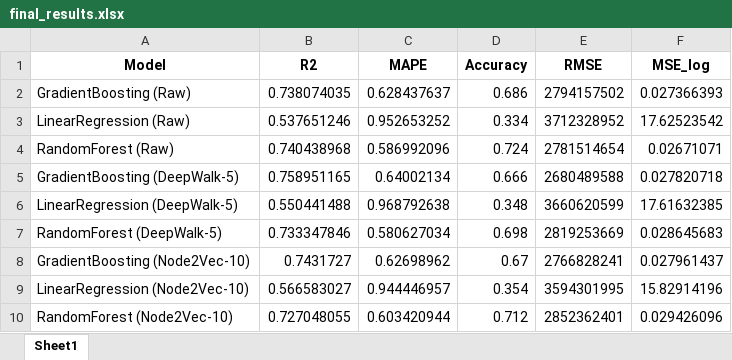
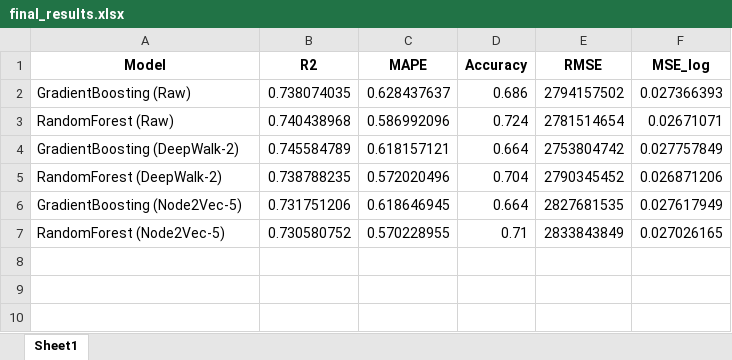
Before and after one commit to mamintoosi-papers-codes/House2Vec, an Excel workbook: results/MHD/final_results.xlsx, sheet Sheet1, drawn as a sheet; values as stored, in another font and other column widths than the file's, no borders; removed rows and columns are numbered as before the commit, all else as after; the diff names each change by its address in the sheet, - before the commit and + after, or states it on an @@ line.

```diff
--- a/results/MHD/final_results.xlsx (sheet Sheet1)
+++ b/results/MHD/final_results.xlsx (sheet Sheet1)
-row 3: LinearRegression (Raw) | 0.537651246 | 0.952653252 | 0.334 | 3712328952 | 17.62523542
-row 5: GradientBoosting (DeepWalk-5) | 0.758951165 | 0.64002134 | 0.666 | 2680489588 | 0.027820718
-row 6: LinearRegression (DeepWalk-5) | 0.550441488 | 0.968792638 | 0.348 | 3660620599 | 17.61632385
-row 7: RandomForest (DeepWalk-5) | 0.733347846 | 0.580627034 | 0.698 | 2819253669 | 0.028645683
-row 8: GradientBoosting (Node2Vec-10) | 0.7431727 | 0.62698962 | 0.67 | 2766828241 | 0.027961437
-row 9: LinearRegression (Node2Vec-10) | 0.566583027 | 0.944446957 | 0.354 | 3594301995 | 15.82914196
-row 10: RandomForest (Node2Vec-10) | 0.727048055 | 0.603420944 | 0.712 | 2852362401 | 0.029426096
+row 4: GradientBoosting (DeepWalk-2) | 0.745584789 | 0.618157121 | 0.664 | 2753804742 | 0.027757849
+row 5: RandomForest (DeepWalk-2) | 0.738788235 | 0.572020496 | 0.704 | 2790345452 | 0.026871206
+row 6: GradientBoosting (Node2Vec-5) | 0.731751206 | 0.618646945 | 0.664 | 2827681535 | 0.027617949
+row 7: RandomForest (Node2Vec-5) | 0.730580752 | 0.570228955 | 0.71 | 2833843849 | 0.027026165
```
Also changed, not shown: results/CA/deepwalk_embedding_size_results.xlsx, results/CA/final_results.xlsx, 16 other files.
